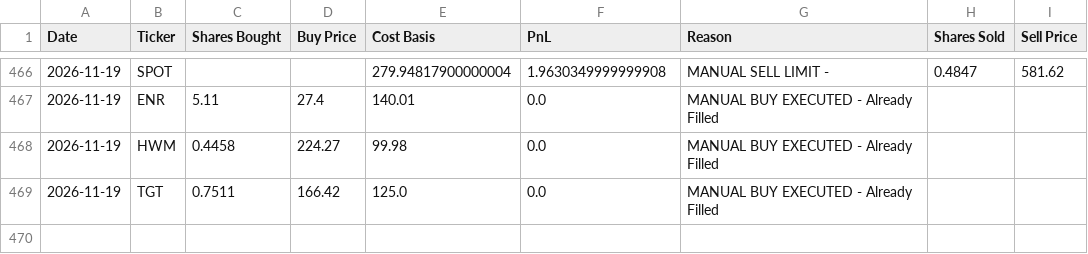
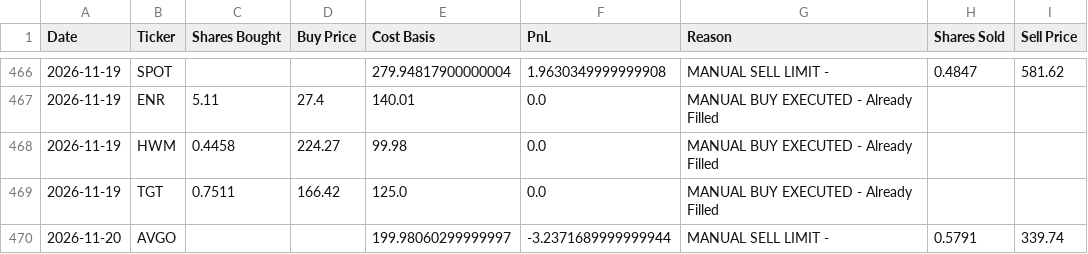
Before and after one commit to ofergr/ChatGPT-Micro-Cap-Experiment, a CSV file: Start Your Own/chatgpt_trade_log.csv, drawn as a sheet; only a part is shown, gaps mark what is left out.

```diff
--- a/Start Your Own/chatgpt_trade_log.csv
+++ b/Start Your Own/chatgpt_trade_log.csv
@@ -469 +469,2 @@ Date,Ticker,Shares Bought,Buy Price,Cost Basis,PnL,Reason,Shares Sold,Sell Price
 2026-11-19,TGT,0.7511,166.42,125.0,0.0,MANUAL BUY EXECUTED - Already Filled,,
+2026-11-20,AVGO,,,199.98060299999997,-3.2371689999999944,MANUAL SELL LIMIT - ,0.5791,339.74
```
Also changed, not shown: Start Your Own/chatgpt_portfolio_update.csv, 1 other file.
